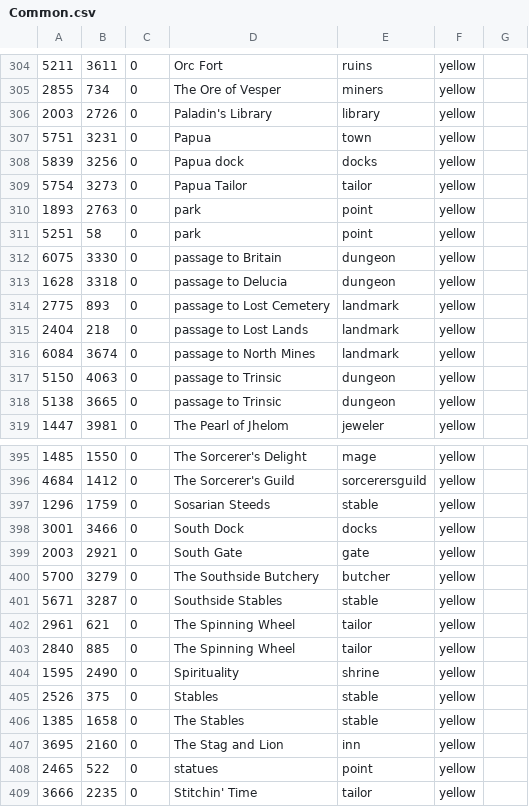
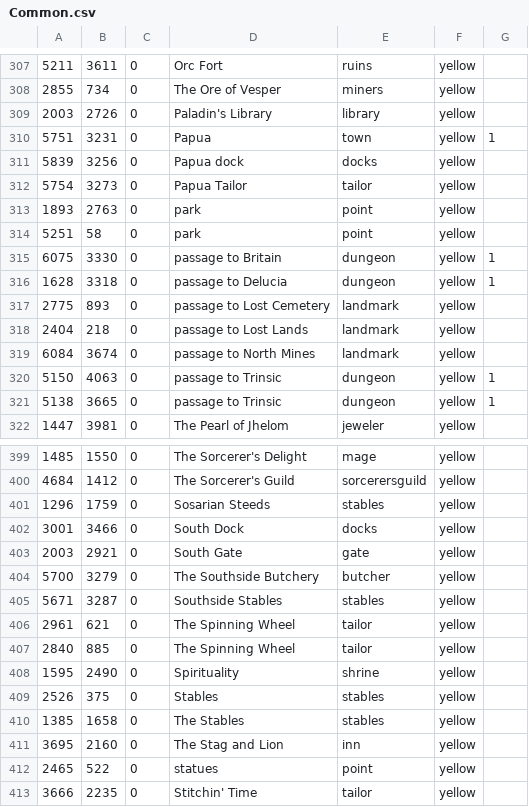
Before and after one commit to markdwags/uor-markers, a CSV file: Common.csv, drawn as a sheet; only a part is shown, gaps mark what is left out; the diff covers the shown part only.

```diff
--- a/Common.csv
+++ b/Common.csv
@@ -306,3 +309,3 @@
 2003,2726,0,Paladin's Library,library,yellow
-5751,3231,0,Papua,town,yellow
+5751,3231,0,Papua,town,yellow,1
 5839,3256,0,Papua dock,docks,yellow
@@ -311,4 +314,4 @@
 5251,58,0,park,point,yellow
-6075,3330,0,passage to Britain,dungeon,yellow
-1628,3318,0,passage to Delucia,dungeon,yellow
+6075,3330,0,passage to Britain,dungeon,yellow,1
+1628,3318,0,passage to Delucia,dungeon,yellow,1
 2775,893,0,passage to Lost Cemetery,landmark,yellow
@@ -316,4 +319,4 @@
 6084,3674,0,passage to North Mines,landmark,yellow
-5150,4063,0,passage to Trinsic,dungeon,yellow
-5138,3665,0,passage to Trinsic,dungeon,yellow
+5150,4063,0,passage to Trinsic,dungeon,yellow,1
+5138,3665,0,passage to Trinsic,dungeon,yellow,1
 1447,3981,0,The Pearl of Jhelom,jeweler,yellow
@@ -396,3 +400,3 @@
 4684,1412,0,The Sorcerer's Guild,sorcerersguild,yellow
-1296,1759,0,Sosarian Steeds,stable,yellow
+1296,1759,0,Sosarian Steeds,stables,yellow
 3001,3466,0,South Dock,docks,yellow
@@ -400,3 +404,3 @@
 5700,3279,0,The Southside Butchery,butcher,yellow
-5671,3287,0,Southside Stables,stable,yellow
+5671,3287,0,Southside Stables,stables,yellow
 2961,621,0,The Spinning Wheel,tailor,yellow
@@ -404,4 +408,4 @@
 1595,2490,0,Spirituality,shrine,yellow
-2526,375,0,Stables,stable,yellow
-1385,1658,0,The Stables,stable,yellow
+2526,375,0,Stables,stables,yellow
+1385,1658,0,The Stables,stables,yellow
 3695,2160,0,The Stag and Lion,inn,yellow
```
Also changed, not shown: 6 added rows and 48 edited cells elsewhere in this file, Atlas.csv.
